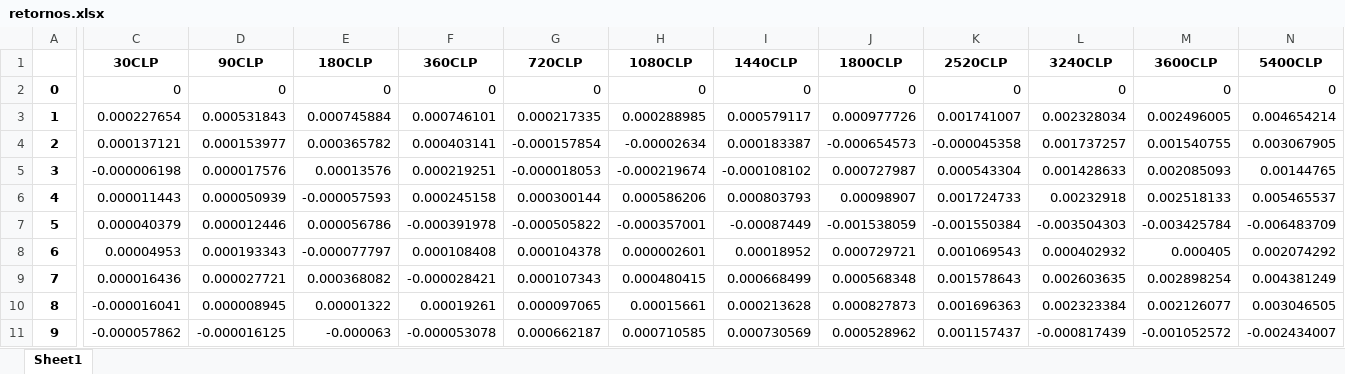
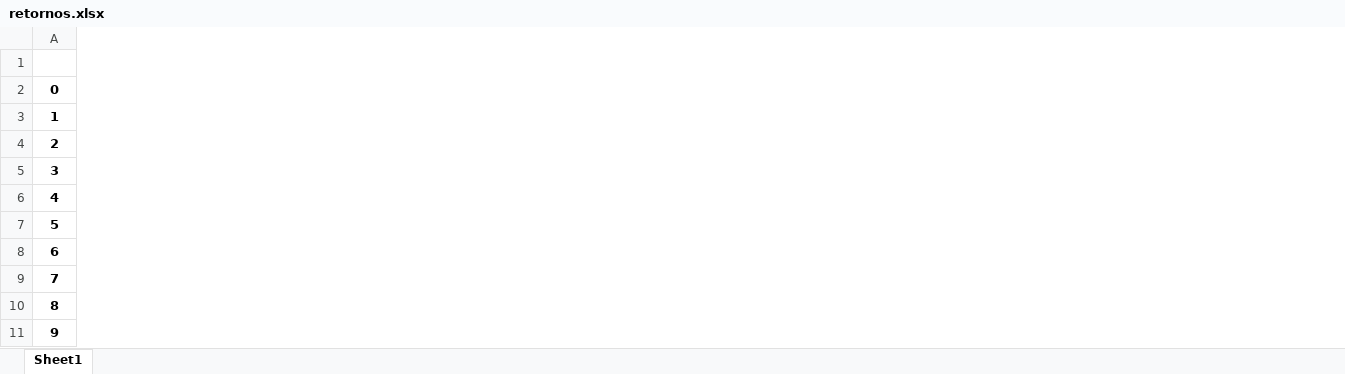
Before and after one commit to GrosoWoW/Practica, an Excel workbook: Intento/Cartera/retornos.xlsx, sheet Sheet1, drawn as a sheet; only a part is shown, gaps mark what is left out; values as stored, in another font and other column widths than the file's, no borders; the diff covers the shown part only; the diff names each change by its address in the sheet, - before the commit and + after, or states it on an @@ line.

```diff
--- a/Intento/Cartera/retornos.xlsx (sheet Sheet1)
+++ b/Intento/Cartera/retornos.xlsx (sheet Sheet1)
-column C (30CLP), rows 2-11: 0 | 0.000227654 | 0.000137121 | -0.000006198 | 0.000011443 | 0.000040379 | 0.00004953 | 0.000016436 | -0.000016041 | -0.000057862
-column D (90CLP), rows 2-11: 0 | 0.000531843 | 0.000153977 | 0.000017576 | 0.000050939 | 0.000012446 | 0.000193343 | 0.000027721 | 0.000008945 | -0.000016125
-column E (180CLP), rows 2-11: 0 | 0.000745884 | 0.000365782 | 0.00013576 | -0.000057593 | 0.000056786 | -0.000077797 | 0.000368082 | 0.00001322 | -0.000063
-column F (360CLP), rows 2-11: 0 | 0.000746101 | 0.000403141 | 0.000219251 | 0.000245158 | -0.000391978 | 0.000108408 | -0.000028421 | 0.00019261 | -0.000053078
-column G (720CLP), rows 2-11: 0 | 0.000217335 | -0.000157854 | -0.000018053 | 0.000300144 | -0.000505822 | 0.000104378 | 0.000107343 | 0.000097065 | 0.000662187
-column H (1080CLP), rows 2-11: 0 | 0.000288985 | -0.00002634 | -0.000219674 | 0.000586206 | -0.000357001 | 0.000002601 | 0.000480415 | 0.00015661 | 0.000710585
-column I (1440CLP), rows 2-11: 0 | 0.000579117 | 0.000183387 | -0.000108102 | 0.000803793 | -0.00087449 | 0.00018952 | 0.000668499 | 0.000213628 | 0.000730569
-column J (1800CLP), rows 2-11: 0 | 0.000977726 | -0.000654573 | 0.000727987 | 0.00098907 | -0.001538059 | 0.000729721 | 0.000568348 | 0.000827873 | 0.000528962
-column K (2520CLP), rows 2-11: 0 | 0.001741007 | -0.000045358 | 0.000543304 | 0.001724733 | -0.001550384 | 0.001069543 | 0.001578643 | 0.001696363 | 0.001157437
-column L (3240CLP), rows 2-11: 0 | 0.002328034 | 0.001737257 | 0.001428633 | 0.00232918 | -0.003504303 | 0.000402932 | 0.002603635 | 0.002323384 | -0.000817439
-column M (3600CLP), rows 2-11: 0 | 0.002496005 | 0.001540755 | 0.002085093 | 0.002518133 | -0.003425784 | 0.000405 | 0.002898254 | 0.002126077 | -0.001052572
-column N (5400CLP), rows 2-11: 0 | 0.004654214 | 0.003067905 | 0.00144765 | 0.005465537 | -0.006483709 | 0.002074292 | 0.004381249 | 0.003046505 | -0.002434007
```
Also changed, not shown: 2 removed columns and 14 edited cells elsewhere in this sheet, 10 other files.
